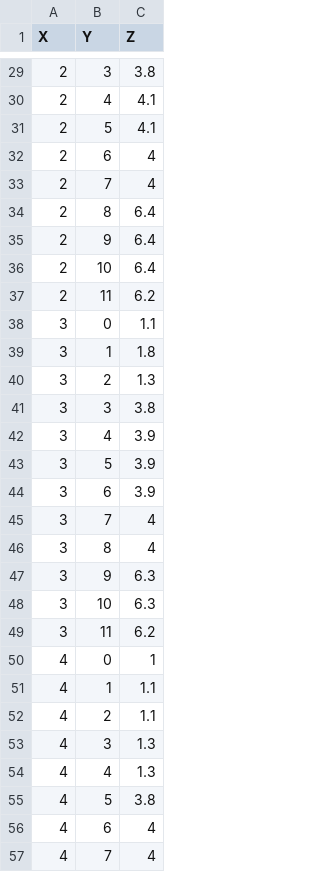
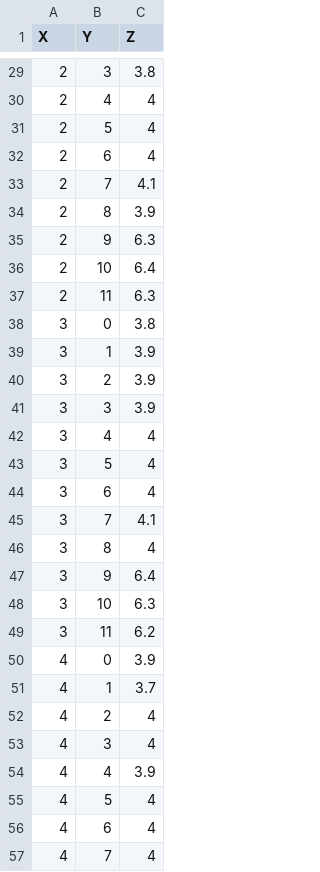
Before and after one commit to Smartypants0506/paraviewNormalizer, a CSV file: tiles/8Output.csv, drawn as a sheet; only a part is shown, gaps mark what is left out; the diff covers the shown part only.

```diff
--- a/tiles/8Output.csv
+++ b/tiles/8Output.csv
@@ -29,28 +29,28 @@ X,Y,Z
 2,3,3.8
-2,4,4.1
-2,5,4.1
+2,4,4
+2,5,4
 2,6,4
-2,7,4
-2,8,6.4
-2,9,6.4
+2,7,4.1
+2,8,3.9
+2,9,6.3
 2,10,6.4
-2,11,6.2
-3,0,1.1
-3,1,1.8
-3,2,1.3
-3,3,3.8
-3,4,3.9
-3,5,3.9
-3,6,3.9
-3,7,4
+2,11,6.3
+3,0,3.8
+3,1,3.9
+3,2,3.9
+3,3,3.9
+3,4,4
+3,5,4
+3,6,4
+3,7,4.1
 3,8,4
-3,9,6.3
+3,9,6.4
 3,10,6.3
 3,11,6.2
-4,0,1
-4,1,1.1
-4,2,1.1
-4,3,1.3
-4,4,1.3
-4,5,3.8
+4,0,3.9
+4,1,3.7
+4,2,4
+4,3,4
+4,4,3.9
+4,5,4
 4,6,4
```
Also changed, not shown: 159 edited cells elsewhere in this file, PotentialSolutions/2_1.csv, PotentialSolutions/FinalSolution.csv, 8 other files.
